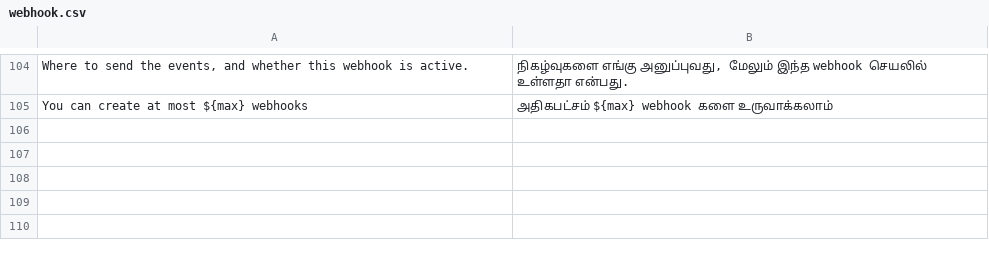
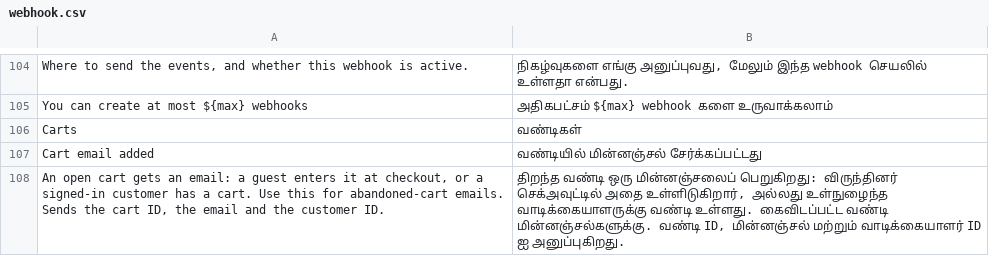
Before and after one commit to evershopcommerce/evershop, a CSV file: translations/ta/webhook.csv, drawn as a sheet; only a part is shown, gaps mark what is left out.

```diff
--- a/translations/ta/webhook.csv
+++ b/translations/ta/webhook.csv
@@ -105 +105,4 @@
 "You can create at most ${max} webhooks","அதிகபட்சம் ${max} webhook களை உருவாக்கலாம்"
+"Carts","வண்டிகள்"
+"Cart email added","வண்டியில் மின்னஞ்சல் சேர்க்கப்பட்டது"
+"An open cart gets an email: a guest enters it at checkout, or a signed-in customer has a cart. Use this for abandoned-cart emails. Sends the cart ID, the email and the customer ID.","திறந்த வண்டி ஒரு மின்னஞ்சலைப் பெறுகிறது: விருந்தினர் செக்அவுட்டில் அதை உள்ளிடுகிறார், அல்லது உள்நுழைந்த வாடிக்கையாளருக்கு வண்டி உள்ளது. கைவிடப்பட்ட வண்டி மின்னஞ்சல்களுக்கு. வண்டி ID, மின்னஞ்சல் மற்றும் வாடிக்கையாளர் ID ஐ அனுப்புகிறது."
```
Also changed, not shown: translations/el/webhook.csv, translations/fa/webhook.csv, 18 other files.
